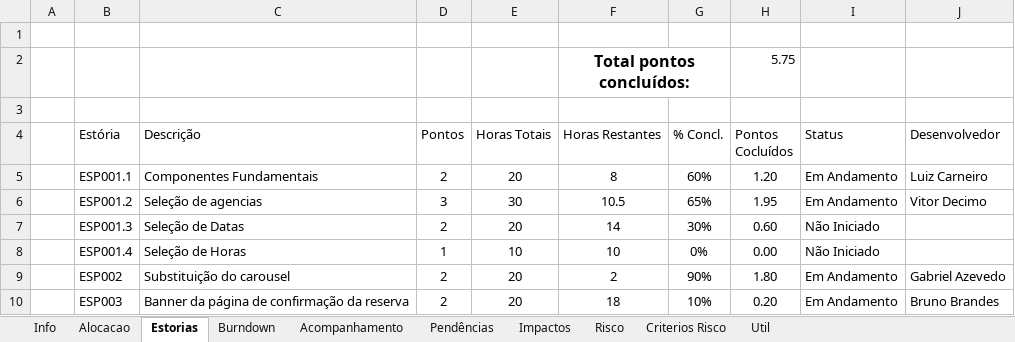
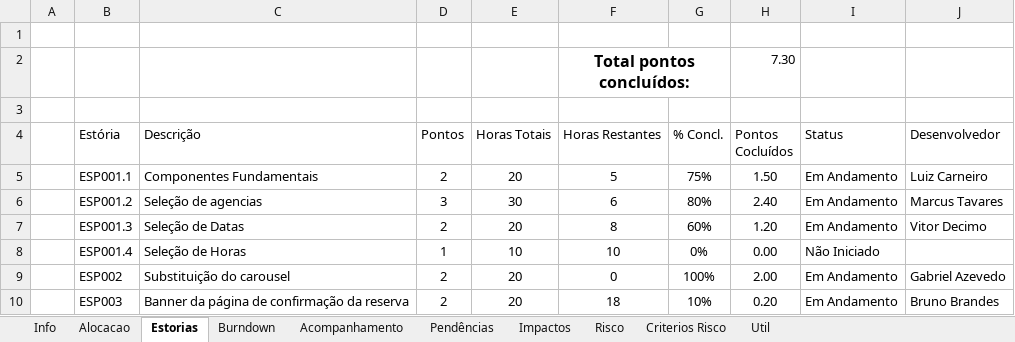
Before and after one commit to shazamcanaisdigitais/roteirosDeTeste, an Excel workbook: CanaisDigitais-SP5.xlsx, sheet Estorias, drawn as a sheet; values as stored, in another font and other column widths than the file's, no borders; conditional formats and table styles not drawn; the diff names each change by its address in the sheet, - before the commit and + after, or states it on an @@ line.

```diff
--- a/CanaisDigitais-SP5.xlsx (sheet Estorias)
+++ b/CanaisDigitais-SP5.xlsx (sheet Estorias)
-H2 (Pontos Cocluídos): 5.75
+H2 (Pontos Cocluídos): 7.30
-F5 (Horas Restantes): 8
+F5 (Horas Restantes): 5
-G5 (% Concl.): 60%
+G5 (% Concl.): 75%
-H5 (Pontos Cocluídos): 1.20
+H5 (Pontos Cocluídos): 1.50
-F6 (Horas Restantes): 10.5
+F6 (Horas Restantes): 6
-G6 (% Concl.): 65%
+G6 (% Concl.): 80%
-H6 (Pontos Cocluídos): 1.95
+H6 (Pontos Cocluídos): 2.40
-J6 (Desenvolvedor): Vitor Decimo
+J6 (Desenvolvedor): Marcus Tavares
-F7 (Horas Restantes): 14
+F7 (Horas Restantes): 8
-G7 (% Concl.): 30%
+G7 (% Concl.): 60%
-H7 (Pontos Cocluídos): 0.60
+H7 (Pontos Cocluídos): 1.20
-I7 (Status): Não Iniciado
+I7 (Status): Em Andamento
-J7 (Desenvolvedor): (empty)
+J7 (Desenvolvedor): Vitor Decimo
-F9 (Horas Restantes): 2
+F9 (Horas Restantes): 0
-G9 (% Concl.): 90%
+G9 (% Concl.): 100%
-H9 (Pontos Cocluídos): 1.80
+H9 (Pontos Cocluídos): 2.00
```
Also changed, not shown: sheet Burndown, sheet Impactos, charts or pictures, Nova reserva/Componente fundamental nova reserva.xlsx.
